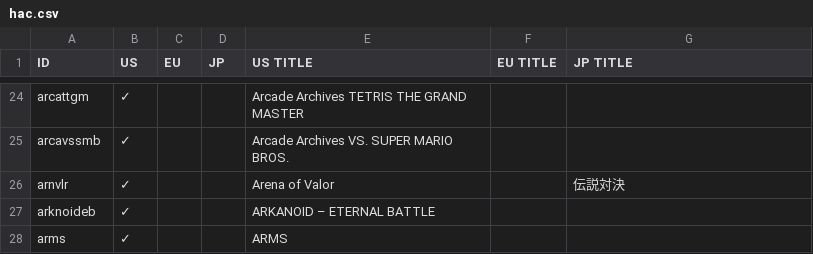
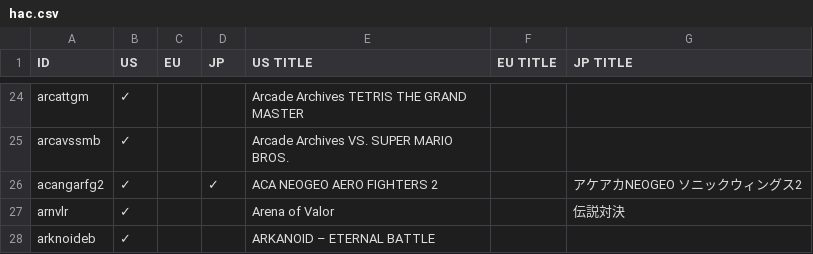
Before and after one commit to ninstar/Rich-Presence-U-DB, a CSV file: titles/hac.csv, drawn as a sheet; only a part is shown, gaps mark what is left out; the shorter side is filled out with more unchanged rows; the diff names each change by its address in the sheet, - before the commit and + after, or states it on an @@ line.

Commit message:
Add ACA NEOGEO AERO FIGHTERS 2

```diff
--- a/titles/hac.csv
+++ b/titles/hac.csv
+row 26: acangarfg2 | ✓ |  | ✓ | ACA NEOGEO AERO FIGHTERS 2 |  | アケアカNEOGEO ソニックウィングス2
```
